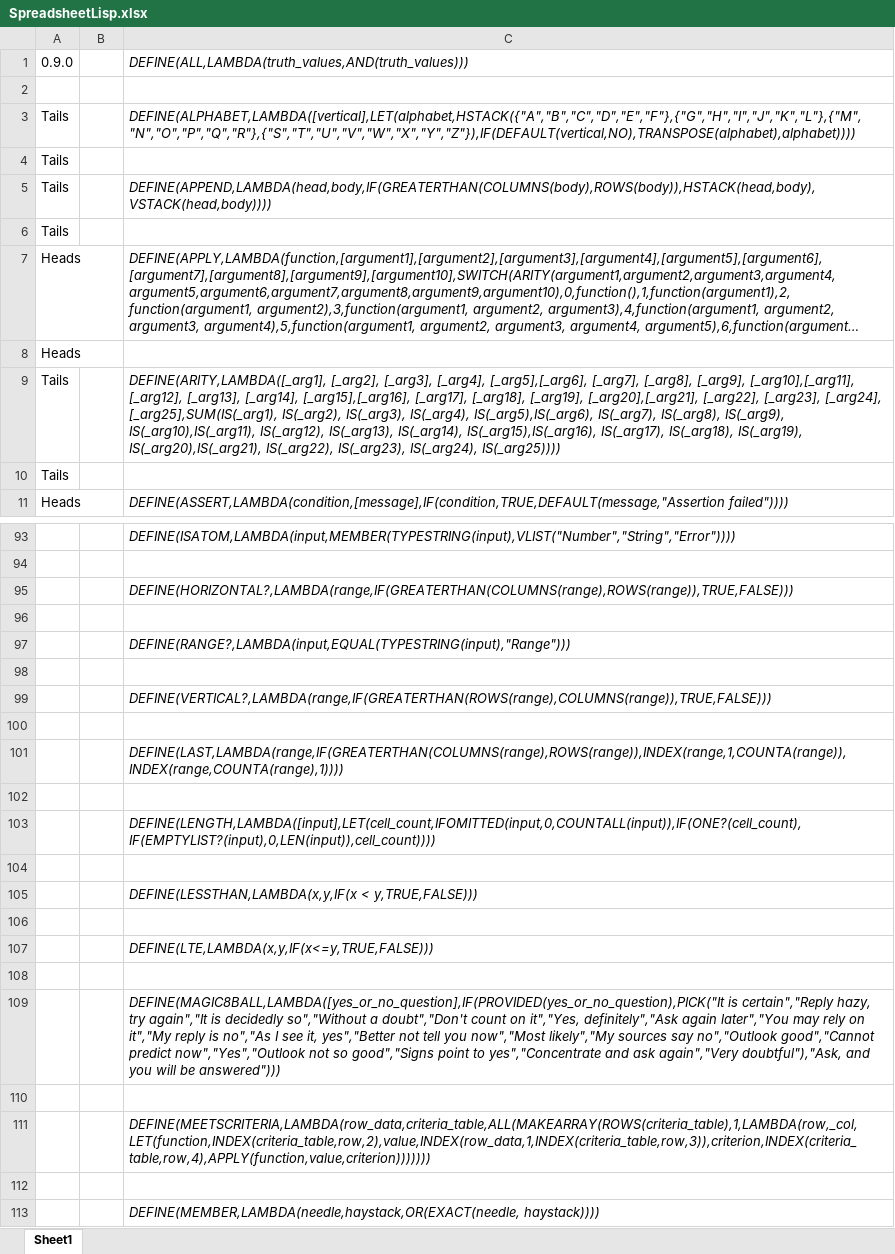
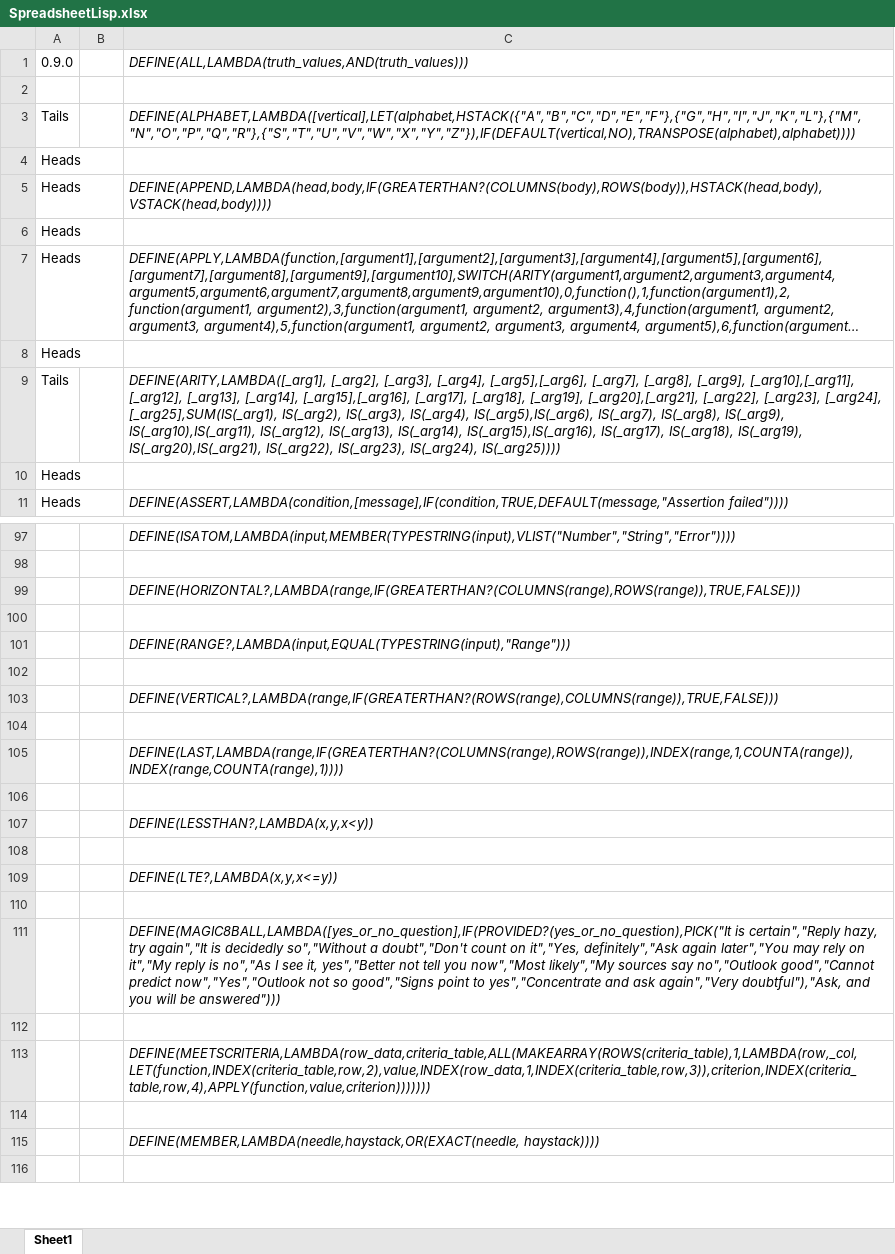
Before and after one commit to Spreadsheet-Institute/Spreadsheet-Institute, an Excel workbook: lisp/SpreadsheetLisp.xlsx, sheet Sheet1, drawn as a sheet; only a part is shown, gaps mark what is left out; the shorter side is filled out with more unchanged rows; long unchanged cells end in …; values as stored, in another font and other column widths than the file's, no borders; removed rows and columns are numbered as before the commit, all else as after; the diff covers the shown part only; the diff names each change by its address in the sheet, - before the commit and + after, or states it on an @@ line.

Commit message:
Updating 0.9.0.lisp source and pre-installed SpreadsheetLisp.xlsx workbook with latest definitions

```diff
--- a/lisp/SpreadsheetLisp.xlsx (sheet Sheet1)
+++ b/lisp/SpreadsheetLisp.xlsx (sheet Sheet1)
-row 4: Tails
-row 5: Tails |  | DEFINE(APPEND,LAMBDA(head,body,IF(GREATERTHAN(COLUMNS(body),ROWS(body)),HSTACK(head,body),VSTACK(head,body))))
-row 6: Tails
+row 4: Heads
+row 5: Heads |  | DEFINE(APPEND,LAMBDA(head,body,IF(GREATERTHAN?(COLUMNS(body),ROWS(body)),HSTACK(head,body),VSTACK(head,body))))
+row 6: Heads
-row 10: Tails
+row 10: Heads
-C99: DEFINE(HORIZONTAL?,LAMBDA(range,IF(GREATERTHAN(COLUMNS(range),ROWS(range)),TRUE,FALSE)))
+C99: DEFINE(HORIZONTAL?,LAMBDA(range,IF(GREATERTHAN?(COLUMNS(range),ROWS(range)),TRUE,FALSE)))
-C103: DEFINE(VERTICAL?,LAMBDA(range,IF(GREATERTHAN(ROWS(range),COLUMNS(range)),TRUE,FALSE)))
+C103: DEFINE(VERTICAL?,LAMBDA(range,IF(GREATERTHAN?(ROWS(range),COLUMNS(range)),TRUE,FALSE)))
-C105: DEFINE(LAST,LAMBDA(range,IF(GREATERTHAN(COLUMNS(range),ROWS(range)),INDEX(range,1,COUNTA(range)),INDEX(range,COUNTA(range),1))))
+C105: DEFINE(LAST,LAMBDA(range,IF(GREATERTHAN?(COLUMNS(range),ROWS(range)),INDEX(range,1,COUNTA(range)),INDEX(range,COUNTA(range),1))))
-C107: DEFINE(LENGTH,LAMBDA([input],LET(cell_count,IFOMITTED(input,0,COUNTALL(input)),IF(ONE?(cell_count),IF(EMPTYLIST?(input),0,LEN(input)),cell_count))))
+C107: DEFINE(LESSTHAN?,LAMBDA(x,y,x<y))
-C109: DEFINE(LESSTHAN,LAMBDA(x,y,IF(x < y,TRUE,FALSE)))
+C109: DEFINE(LTE?,LAMBDA(x,y,x<=y))
-C111: DEFINE(LTE,LAMBDA(x,y,IF(x<=y,TRUE,FALSE)))
+C111: DEFINE(MAGIC8BALL,LAMBDA([yes_or_no_question],IF(PROVIDED?(yes_or_no_question),PICK("It is certain","Reply hazy, try again","It is decidedly so","Without a doubt","Don't count on it","Yes, definitely","Ask again later","You may rely on it","My reply is no","As I see it, yes","Better not tell you now","Most likely","My sources say no","Outlook good","Cannot predict now","Yes","Outlook not so good","Signs point to yes","Concentrate and ask again","Very doubtful"),"Ask, and you will be answered")))
-row 108: (empty)
-row 109:  |  | DEFINE(MAGIC8BALL,LAMBDA([yes_or_no_question],IF(PROVIDED(yes_or_no_question),PICK("It is certain","Reply hazy, try again","It is decidedly so","Without a doubt","Don't count on it","Yes, definitely","Ask again later","You may rely on it","My reply is no","As I see it, yes","Better not tell you now","Most likely","My sources say no","Outlook good","Cannot predict now","Yes","Outlook not so good","Signs point to yes","Concentrate and ask again","Very doubtful"),"Ask, and you will be answered")))
```
Also changed, not shown: 4 added rows and 13 edited cells elsewhere in this sheet, 1 other file.
